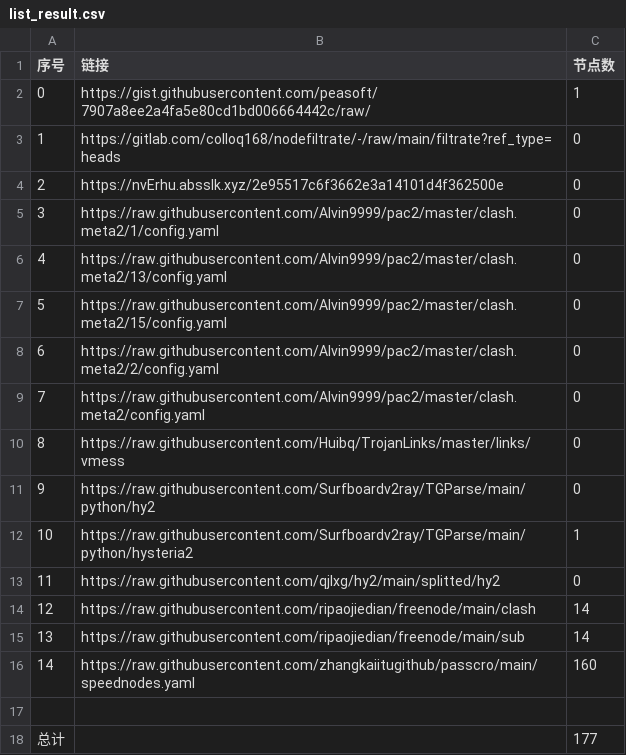
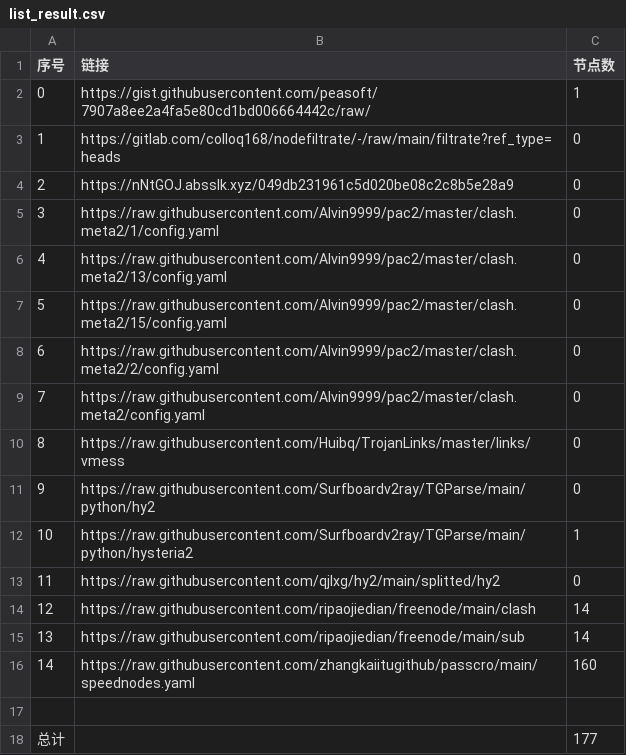
Before and after one commit to BiliRumble/NoMoreRules, a CSV file: list_result.csv, drawn as a sheet.

```diff
--- a/list_result.csv
+++ b/list_result.csv
@@ -3,3 +3,3 @@
 1,https://gitlab.com/colloq168/nodefiltrate/-/raw/main/filtrate?ref_type=heads,0
-2,https://nvErhu.absslk.xyz/2e95517c6f3662e3a14101d4f362500e,0
+2,https://nNtGOJ.absslk.xyz/049db231961c5d020be08c2c8b5e28a9,0
 3,https://raw.githubusercontent.com/Alvin9999/pac2/master/clash.meta2/1/config.yaml,0
```
Also changed, not shown: 2 other files.
